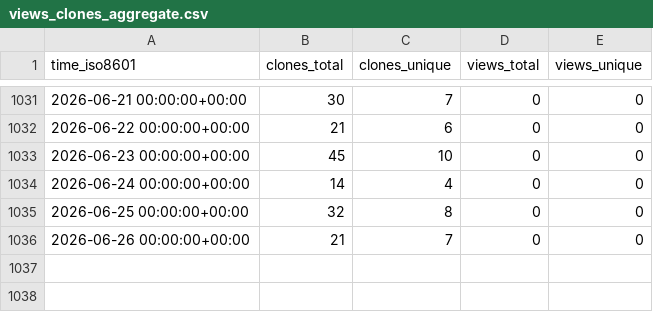
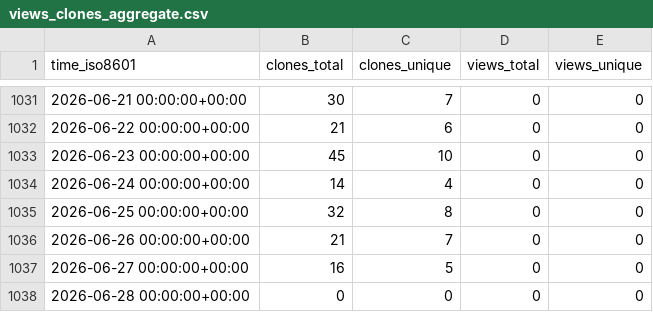
Before and after one commit to hezt/TestRecord, a CSV file: hezt/TestRecord/ghrs-data/views_clones_aggregate.csv, drawn as a sheet; only a part is shown, gaps mark what is left out; the diff names each change by its address in the sheet, - before the commit and + after, or states it on an @@ line.

```diff
--- a/hezt/TestRecord/ghrs-data/views_clones_aggregate.csv
+++ b/hezt/TestRecord/ghrs-data/views_clones_aggregate.csv
+row 1037: 2026-06-27 00:00:00+00:00 | 16 | 5 | 0 | 0
+row 1038: 2026-06-28 00:00:00+00:00 | 0 | 0 | 0 | 0
```
Also changed, not shown: 1 other file.
